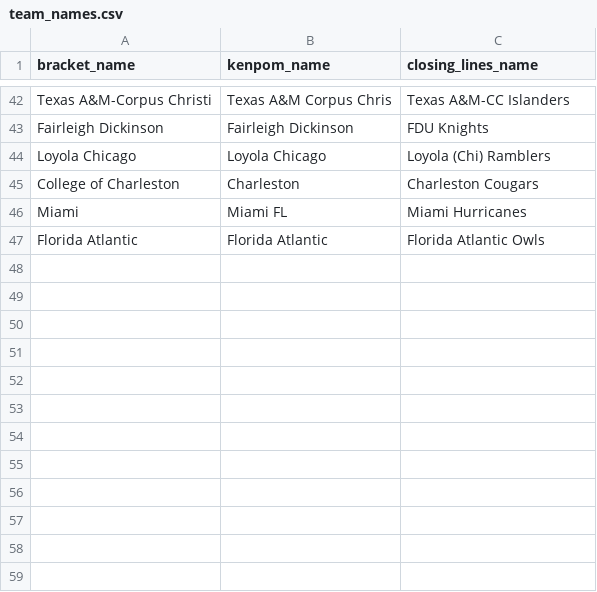
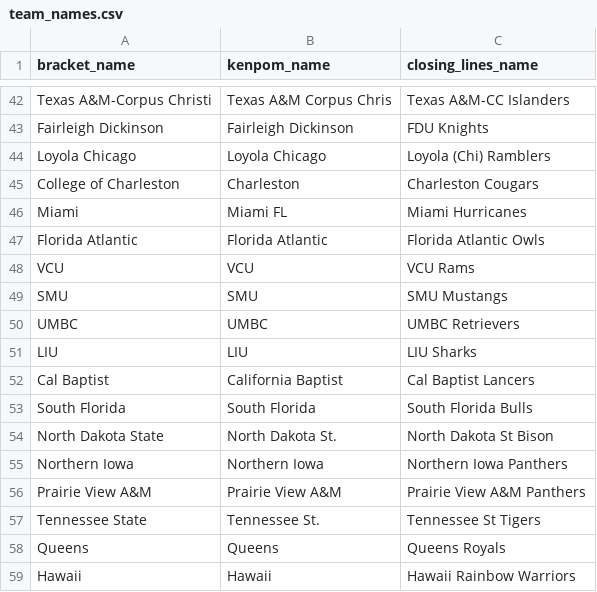
Before and after one commit to geversden/march_madness, a CSV file: team_names.csv, drawn as a sheet; only a part is shown, gaps mark what is left out; the diff names each change by its address in the sheet, - before the commit and + after, or states it on an @@ line.

```diff
--- a/team_names.csv
+++ b/team_names.csv
+row 48: VCU | VCU | VCU Rams
+row 49: SMU | SMU | SMU Mustangs
+row 50: UMBC | UMBC | UMBC Retrievers
+row 51: LIU | LIU | LIU Sharks
+row 52: Cal Baptist | California Baptist | Cal Baptist Lancers
+row 53: South Florida | South Florida | South Florida Bulls
+row 54: North Dakota State | North Dakota St. | North Dakota St Bison
+row 55: Northern Iowa | Northern Iowa | Northern Iowa Panthers
+row 56: Prairie View A&M | Prairie View A&M | Prairie View A&M Panthers
+row 57: Tennessee State | Tennessee St. | Tennessee St Tigers
+row 58: Queens | Queens | Queens Royals
+row 59: Hawaii | Hawaii | Hawaii Rainbow Warriors
```
Also changed, not shown: 3 other files.
